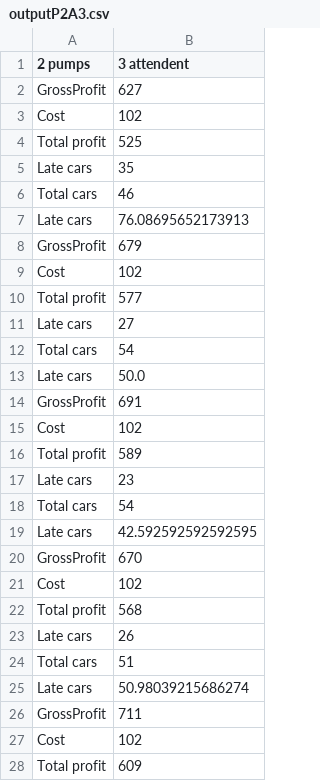
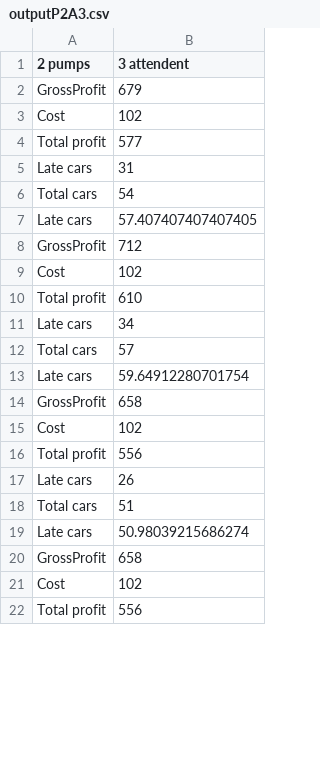
Before and after one commit to Gregf36665/Project-1, a CSV file: outputP2A3.csv, drawn as a sheet; only a part is shown; the diff covers the shown part only.

```diff
--- a/outputP2A3.csv
+++ b/outputP2A3.csv
@@ -1,8 +1,2 @@
 2 pumps, 3 attendent
-GrossProfit,627
-Cost,102
-Total profit,525
-Late cars,35
-Total cars,46
-Late cars,76.08695652173913
 GrossProfit,679
@@ -10,14 +4,14 @@ Cost,102
 Total profit,577
-Late cars,27
+Late cars,31
 Total cars,54
-Late cars,50.0
-GrossProfit,691
+Late cars,57.407407407407405
+GrossProfit,712
 Cost,102
-Total profit,589
-Late cars,23
-Total cars,54
-Late cars,42.592592592592595
-GrossProfit,670
+Total profit,610
+Late cars,34
+Total cars,57
+Late cars,59.64912280701754
+GrossProfit,658
 Cost,102
-Total profit,568
+Total profit,556
 Late cars,26
@@ -25,4 +19,4 @@ Total cars,51
 Late cars,50.98039215686274
-GrossProfit,711
+GrossProfit,658
 Cost,102
-Total profit,609
+Total profit,556
```
Also changed, not shown: 24 removed rows and 5 edited cells elsewhere in this file, outputP1A1.csv, outputP2A2.csv, 24 other files.
